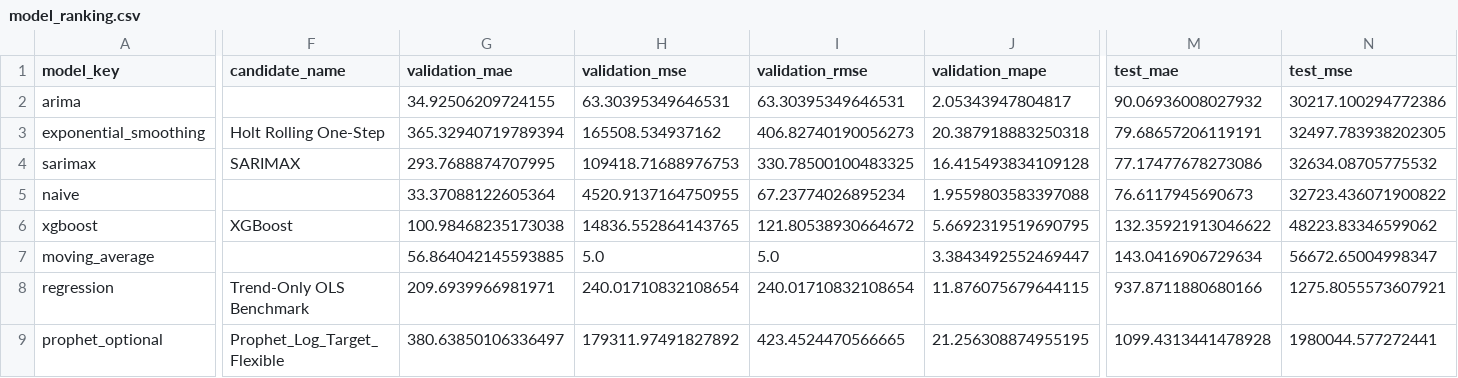
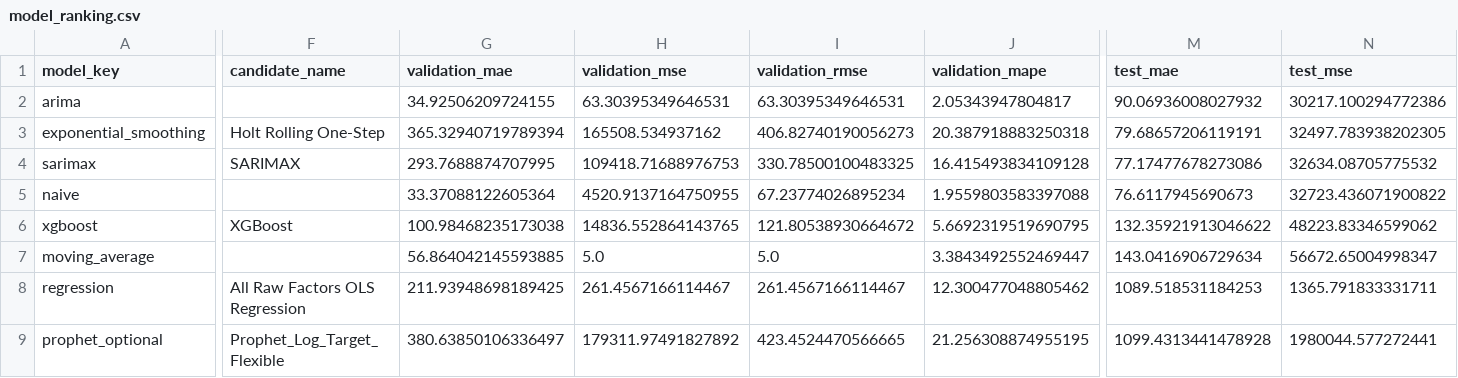
Before and after one commit to rathee000001/nyit-gold-intelligence-2026, a CSV file: public/artifacts/validation/model_ranking.csv, drawn as a sheet; only a part is shown, gaps mark what is left out; the diff covers the shown part only; the diff names each change by its address in the sheet, - before the commit and + after, or states it on an @@ line.

```diff
--- a/public/artifacts/validation/model_ranking.csv
+++ b/public/artifacts/validation/model_ranking.csv
-F8 (candidate_name): Trend-Only OLS Benchmark
+F8 (candidate_name): All Raw Factors OLS Regression
-G8 (validation_mae): 209.6939966981971
+G8 (validation_mae): 211.93948698189425
-H8 (validation_mse): 240.01710832108654
+H8 (validation_mse): 261.4567166114467
-I8 (validation_rmse): 240.01710832108654
+I8 (validation_rmse): 261.4567166114467
-J8 (validation_mape): 11.876075679644115
+J8 (validation_mape): 12.300477048805462
-M8 (test_mae): 937.8711880680166
+M8 (test_mae): 1089.518531184253
-N8 (test_mse): 1275.8055573607921
+N8 (test_mse): 1365.791833331711
```
Also changed, not shown: 5 edited cells elsewhere in this file, public/artifacts/validation/validation_by_model.csv, 18 other files.
